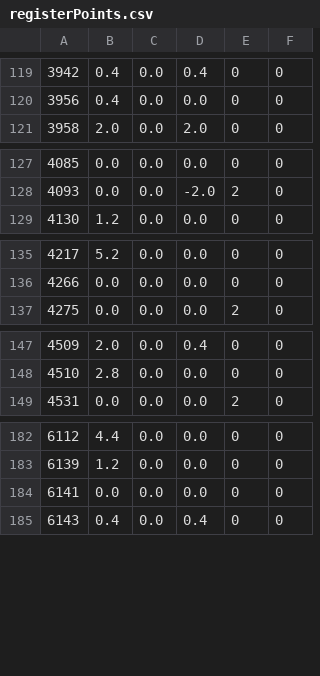
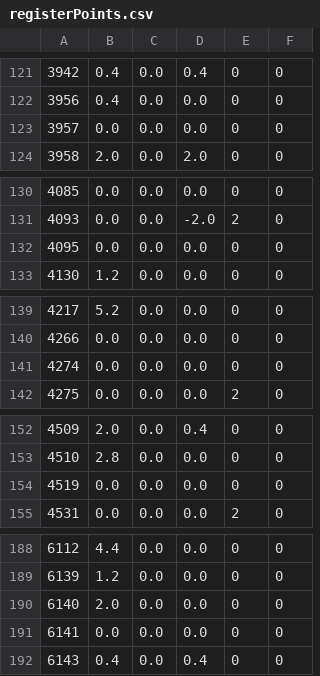
Before and after one commit to mackoo13/LDDReflector, a CSV file: registerPoints.csv, drawn as a sheet; only a part is shown, gaps mark what is left out; the diff covers the shown part only.

```diff
--- a/registerPoints.csv
+++ b/registerPoints.csv
@@ -120,2 +122,3 @@
 3956,0.4,0.0,0.0,0,0
+3957,0.0,0.0,0.0,0,0
 3958,2.0,0.0,2.0,0,0
@@ -128,2 +131,3 @@
 4093,0.0,0.0,-2.0,2,0
+4095,0.0,0.0,0.0,0,0
 4130,1.2,0.0,0.0,0,0
@@ -136,2 +140,3 @@
 4266,0.0,0.0,0.0,0,0
+4274,0.0,0.0,0.0,0,0
 4275,0.0,0.0,0.0,2,0
@@ -148,2 +153,3 @@
 4510,2.8,0.0,0.0,0,0
+4519,0.0,0.0,0.0,0,0
 4531,0.0,0.0,0.0,2,0
@@ -183,2 +189,3 @@
 6139,1.2,0.0,0.0,0,0
+6140,2.0,0.0,0.0,0,0
 6141,0.0,0.0,0.0,0,0
```
Also changed, not shown: 12 added rows elsewhere in this file.
